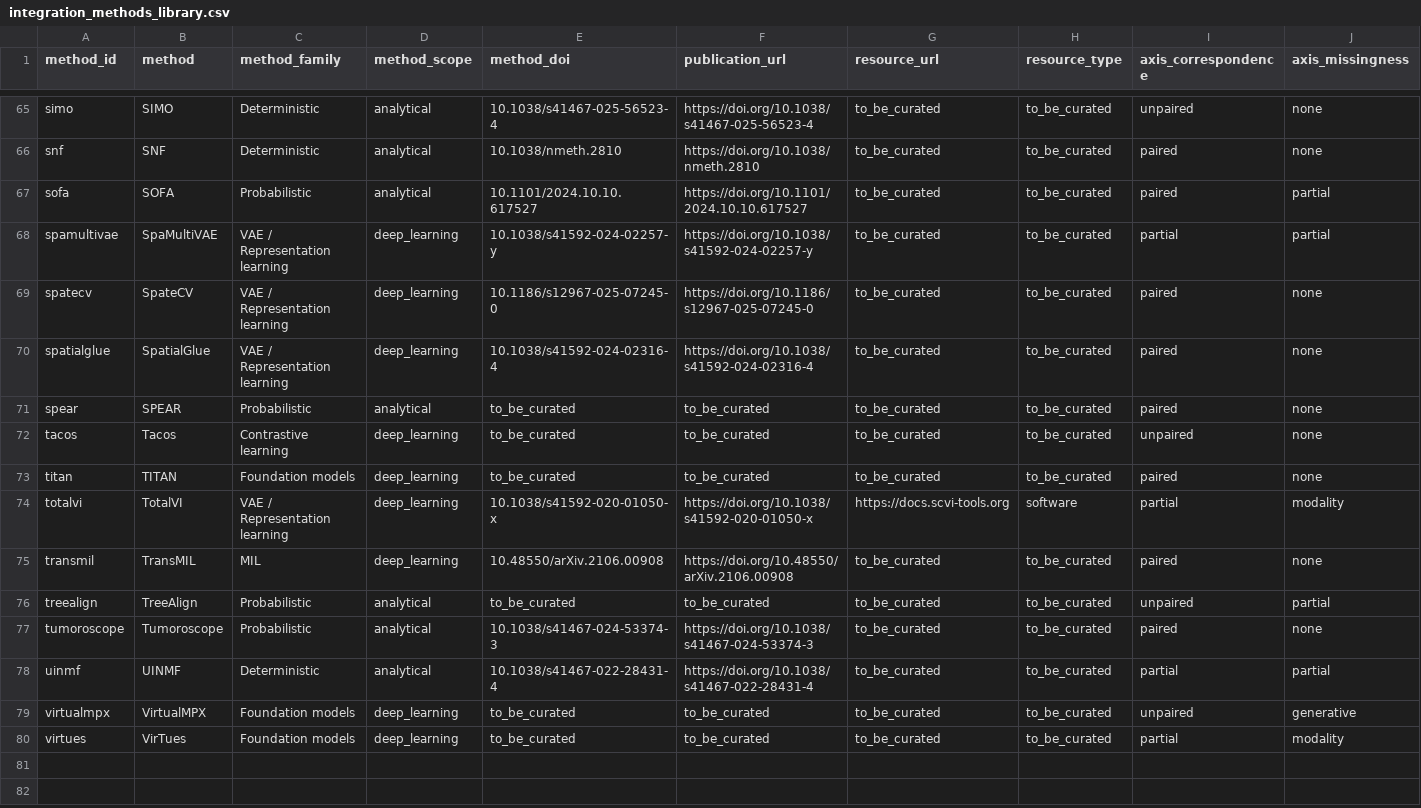
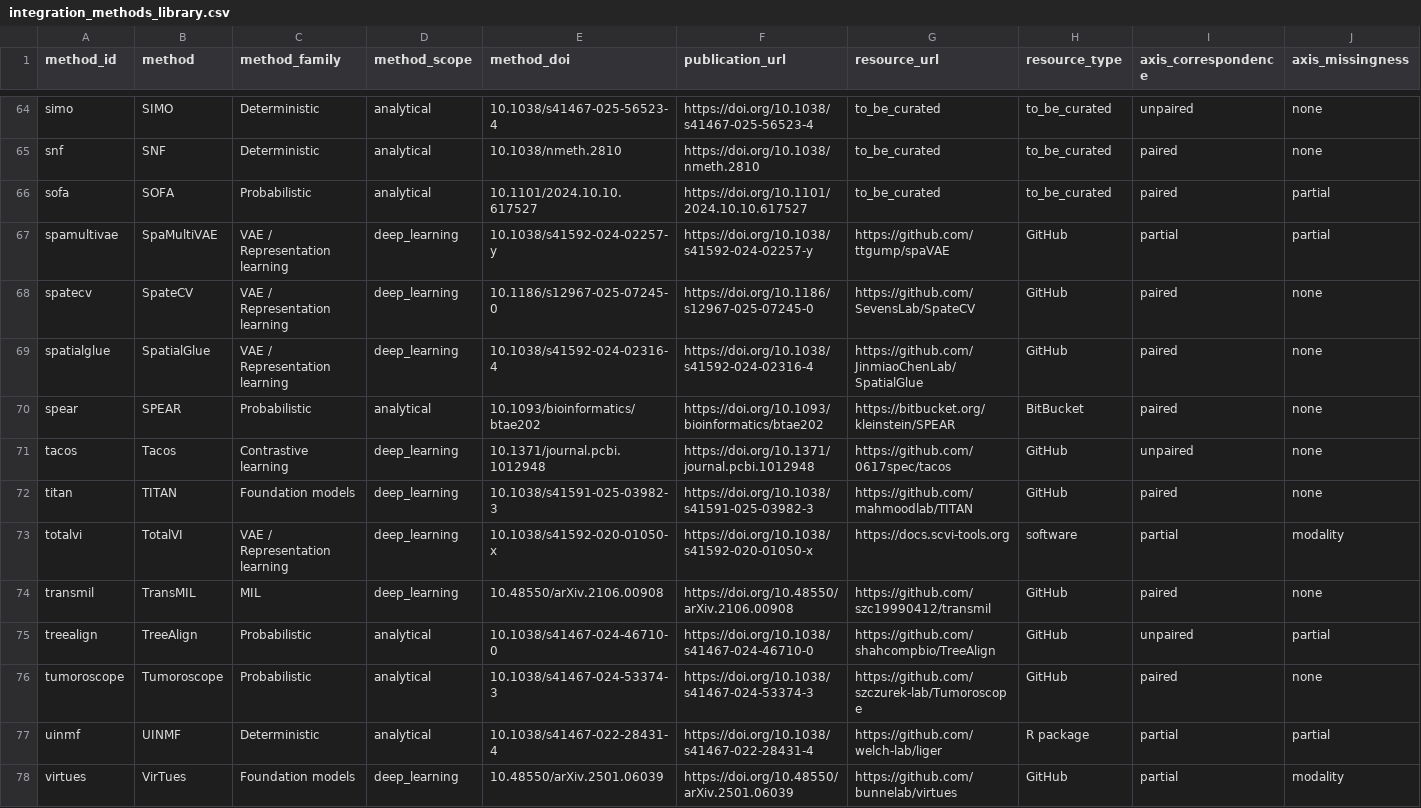
Before and after one commit to storaged/multimodal-integration-atlas, a CSV file: data/integration_methods_library.csv, drawn as a sheet; only a part is shown, gaps mark what is left out; removed rows and columns are numbered as before the commit, all else as after; rows hold the shown columns only; the diff covers the shown part only; the diff names each change by its address in the sheet, - before the commit and + after, or states it on an @@ line.

Commit message:
Update curated method links

```diff
--- a/data/integration_methods_library.csv
+++ b/data/integration_methods_library.csv
-G67 (resource_url): to_be_curated
+G67 (resource_url): https://github.com/ttgump/spaVAE
-H67:H69 (resource_type): to_be_curated
+H67:H69 (resource_type): GitHub
-G68 (resource_url): to_be_curated
+G68 (resource_url): https://github.com/SevensLab/SpateCV
-G69 (resource_url): to_be_curated
+G69 (resource_url): https://github.com/JinmiaoChenLab/SpatialGlue
-E70 (method_doi): to_be_curated
+E70 (method_doi): 10.1093/bioinformatics/btae202
-F70 (publication_url): to_be_curated
+F70 (publication_url): https://doi.org/10.1093/bioinformatics/btae202
-G70 (resource_url): to_be_curated
+G70 (resource_url): https://bitbucket.org/kleinstein/SPEAR
-H70 (resource_type): to_be_curated
+H70 (resource_type): BitBucket
-E71 (method_doi): to_be_curated
+E71 (method_doi): 10.1371/journal.pcbi.1012948
-F71 (publication_url): to_be_curated
+F71 (publication_url): https://doi.org/10.1371/journal.pcbi.1012948
-G71 (resource_url): to_be_curated
+G71 (resource_url): https://github.com/0617spec/tacos
-H71:H72 (resource_type): to_be_curated
+H71:H72 (resource_type): GitHub
-E72 (method_doi): to_be_curated
+E72 (method_doi): 10.1038/s41591-025-03982-3
-F72 (publication_url): to_be_curated
+F72 (publication_url): https://doi.org/10.1038/s41591-025-03982-3
-G72 (resource_url): to_be_curated
+G72 (resource_url): https://github.com/mahmoodlab/TITAN
-G74 (resource_url): to_be_curated
+G74 (resource_url): https://github.com/szc19990412/transmil
-H74:H76 (resource_type): to_be_curated
+H74:H76 (resource_type): GitHub
-E75 (method_doi): to_be_curated
+E75 (method_doi): 10.1038/s41467-024-46710-0
-F75 (publication_url): to_be_curated
+F75 (publication_url): https://doi.org/10.1038/s41467-024-46710-0
-G75 (resource_url): to_be_curated
+G75 (resource_url): https://github.com/shahcompbio/TreeAlign
-G76 (resource_url): to_be_curated
+G76 (resource_url): https://github.com/szczurek-lab/Tumoroscope
-G77 (resource_url): to_be_curated
+G77 (resource_url): https://github.com/welch-lab/liger
-H77 (resource_type): to_be_curated
+H77 (resource_type): R package
-row 79: virtualmpx | VirtualMPX | Foundation models | deep_learning | to_be_curated | to_be_curated | to_be_curated | to_be_curated | unpaired | generative
-E78 (method_doi): to_be_curated
+E78 (method_doi): 10.48550/arXiv.2501.06039
-F78 (publication_url): to_be_curated
+F78 (publication_url): https://doi.org/10.48550/arXiv.2501.06039
-G78 (resource_url): to_be_curated
+G78 (resource_url): https://github.com/bunnelab/virtues
-H78 (resource_type): to_be_curated
+H78 (resource_type): GitHub
```
Also changed, not shown: 1 removed row and 73 edited cells elsewhere in this file.
